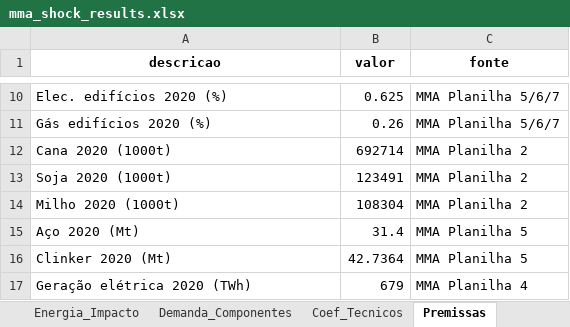
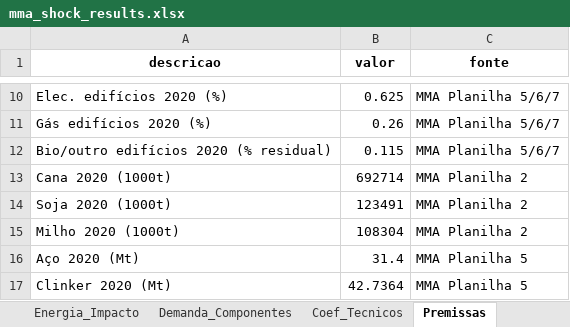
Before and after one commit to cludovique/brazil-climate-macro-model, an Excel workbook: outputs/tables/mma_shock_results.xlsx, sheet Premissas, drawn as a sheet; only a part is shown, gaps mark what is left out; the shorter side is filled out with more unchanged rows; values as stored, in another font and other column widths than the file's, no borders; the diff names each change by its address in the sheet, - before the commit and + after, or states it on an @@ line.

```diff
--- a/outputs/tables/mma_shock_results.xlsx (sheet Premissas)
+++ b/outputs/tables/mma_shock_results.xlsx (sheet Premissas)
+row 12: Bio/outro edifícios 2020 (% residual) | 0.115 | MMA Planilha 5/6/7
```
Also changed, not shown: sheet Resultados_Completos, sheet Coef_Tecnicos, sheet Top15_por_Setor, sheet Multiplicadores, sheet Linkage_Comp, sheet Resumo, 4 more sheets, 4 other files.
